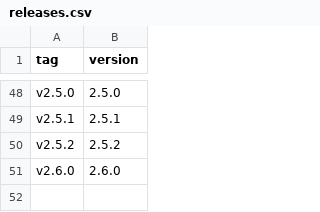
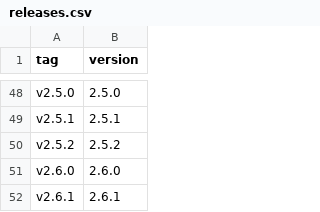
Before and after one commit to vivliostyle/vivliostyle.github.io, a CSV file: _data/releases.csv, drawn as a sheet; only a part is shown, gaps mark what is left out; the diff names each change by its address in the sheet, - before the commit and + after, or states it on an @@ line.

Commit message:
Update Vivliostyle Pre-release (original commit: 3c690f6e4bfd4224af56651927eba780f49070b6)

```diff
--- a/_data/releases.csv
+++ b/_data/releases.csv
+row 52: v2.6.1 | 2.6.1
```
Also changed, not shown: 19 other files.
